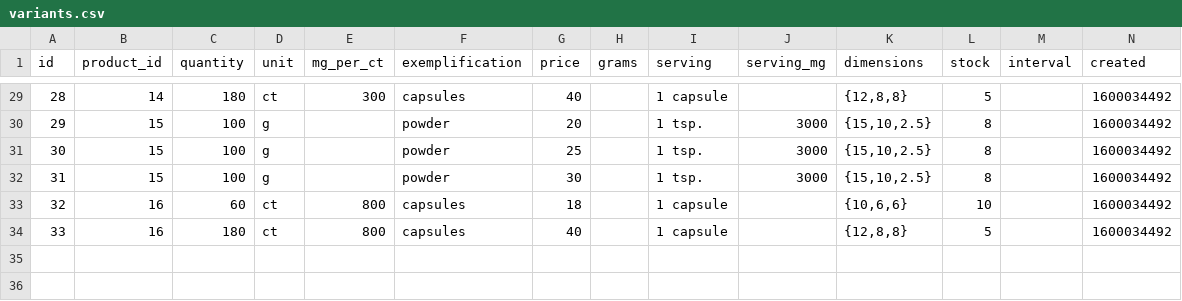
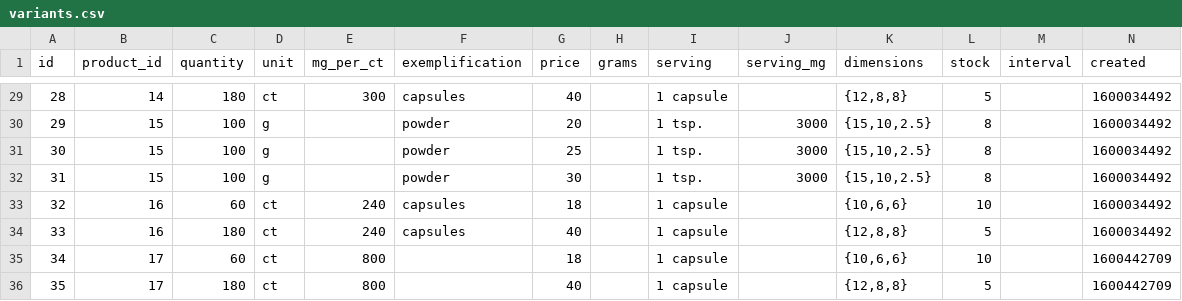
Before and after one commit to nutratech/db, a CSV file: data/variants.csv, drawn as a sheet; only a part is shown, gaps mark what is left out.

```diff
--- a/data/variants.csv
+++ b/data/variants.csv
@@ -32,3 +32,5 @@ id,product_id,quantity,unit,mg_per_ct,exemplification,price,grams,serving,servin
 31,15,100,g,,powder,30,,1 tsp.,3000,"{15,10,2.5}",8,,1600034492
-32,16,60,ct,800,capsules,18,,1 capsule,,"{10,6,6}",10,,1600034492
-33,16,180,ct,800,capsules,40,,1 capsule,,"{12,8,8}",5,,1600034492
+32,16,60,ct,240,capsules,18,,1 capsule,,"{10,6,6}",10,,1600034492
+33,16,180,ct,240,capsules,40,,1 capsule,,"{12,8,8}",5,,1600034492
+34,17,60,ct,800,,18,,1 capsule,,"{10,6,6}",10,,1600442709
+35,17,180,ct,800,,40,,1 capsule,,"{12,8,8}",5,,1600442709
```
Also changed, not shown: data/product_ingredients.csv, data/products.csv.
